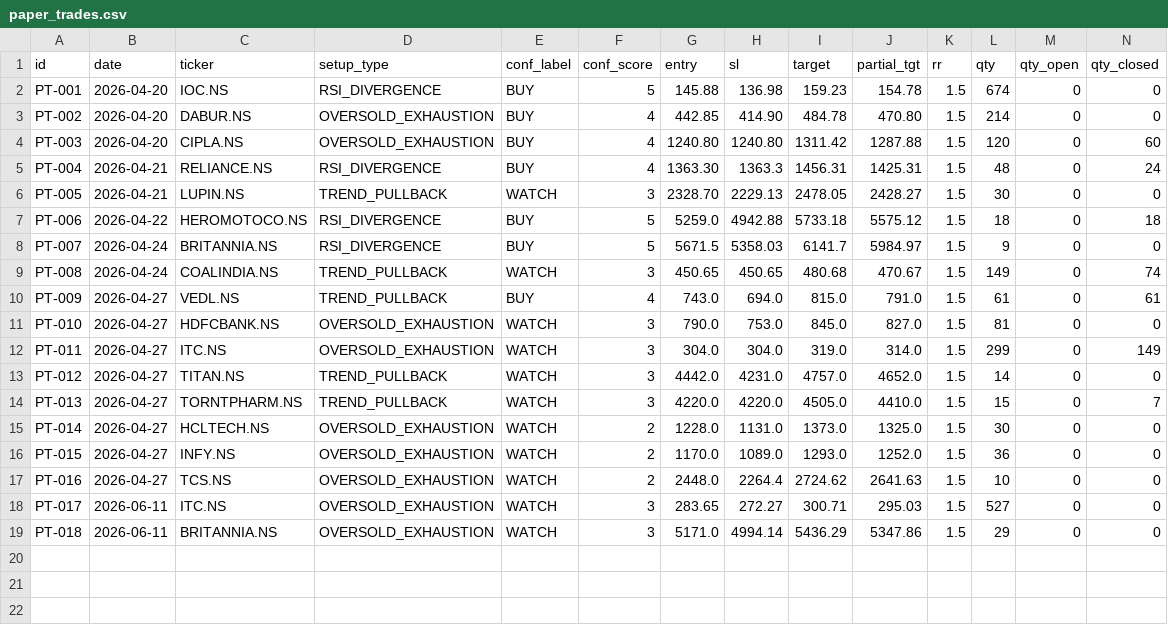
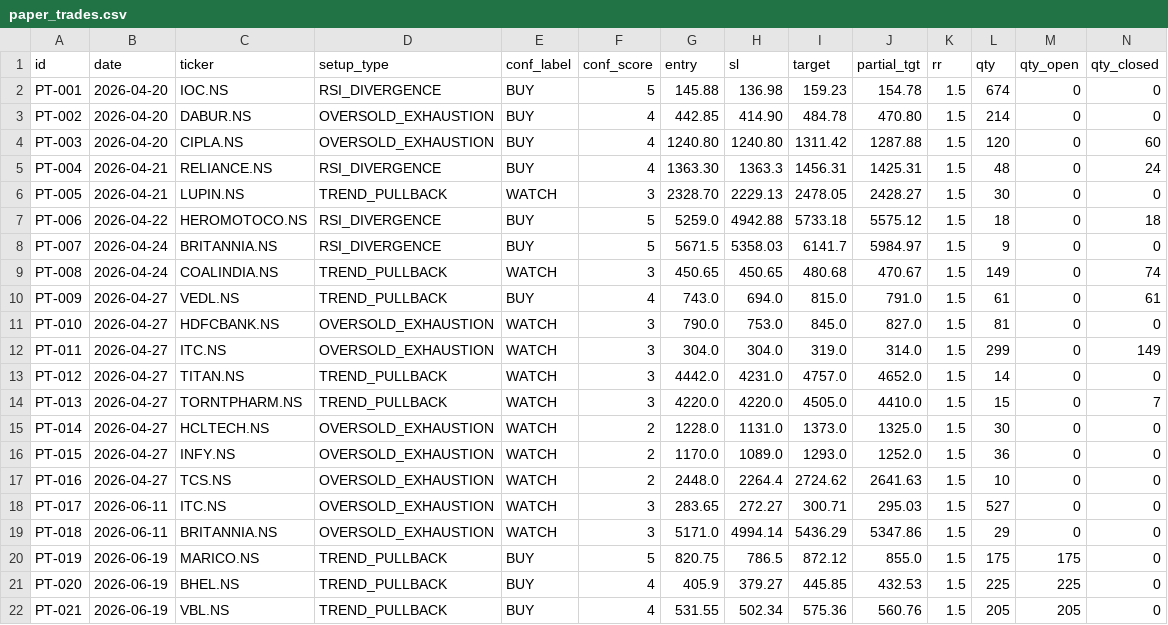
Before and after one commit to saisravanpalvaye/trading-bot-v2, a CSV file: paper_trades.csv, drawn as a sheet; only a part is shown; rows hold the shown columns only; the diff names each change by its address in the sheet, - before the commit and + after, or states it on an @@ line.

```diff
--- a/paper_trades.csv
+++ b/paper_trades.csv
+row 20: PT-019 | 2026-06-19 | MARICO.NS | TREND_PULLBACK | BUY | 5 | 820.75 | 786.5 | 872.12 | 855.0 | 1.5 | 175 | 175 | 0
+row 21: PT-020 | 2026-06-19 | BHEL.NS | TREND_PULLBACK | BUY | 4 | 405.9 | 379.27 | 445.85 | 432.53 | 1.5 | 225 | 225 | 0
+row 22: PT-021 | 2026-06-19 | VBL.NS | TREND_PULLBACK | BUY | 4 | 531.55 | 502.34 | 575.36 | 560.76 | 1.5 | 205 | 205 | 0
```
Also changed, not shown: 1 other file.
